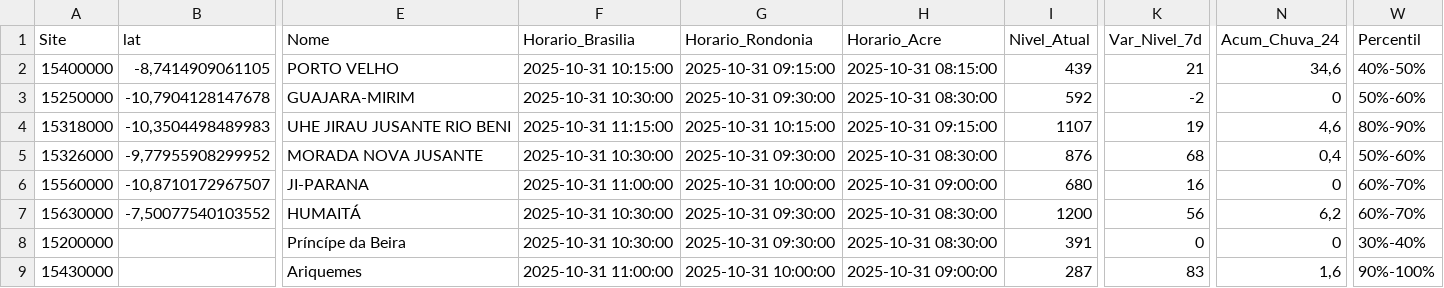
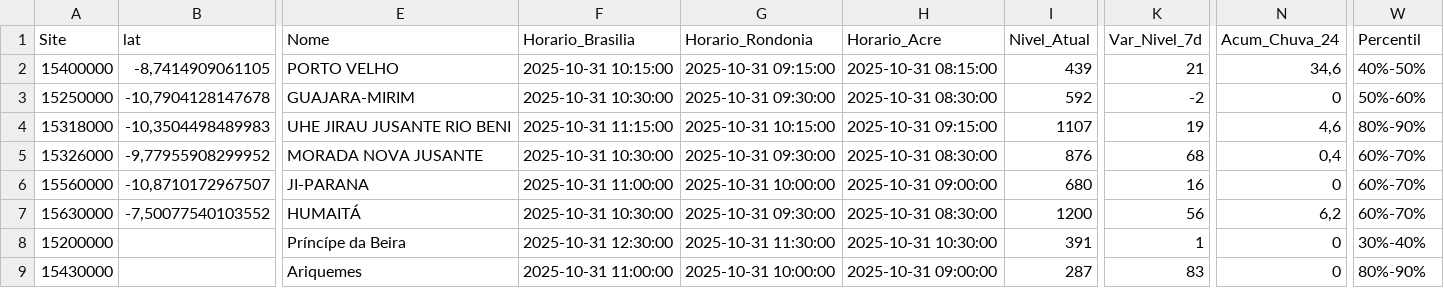
Before and after one commit to brunagamancio/sah, a CSV file: tabelas/Tabela_Madeira.csv, drawn as a sheet; only a part is shown, gaps mark what is left out; the diff names each change by its address in the sheet, - before the commit and + after, or states it on an @@ line.

```diff
--- a/tabelas/Tabela_Madeira.csv
+++ b/tabelas/Tabela_Madeira.csv
-W5 (Percentil): 50%-60%
+W5 (Percentil): 60%-70%
-F8 (Horario_Brasilia): 2025-10-31 10:30:00
+F8 (Horario_Brasilia): 2025-10-31 12:30:00
-G8 (Horario_Rondonia): 2025-10-31 09:30:00
+G8 (Horario_Rondonia): 2025-10-31 11:30:00
-H8 (Horario_Acre): 2025-10-31 08:30:00
+H8 (Horario_Acre): 2025-10-31 10:30:00
-K8 (Var_Nivel_7d): 0
+K8 (Var_Nivel_7d): 1
-N9 (Acum_Chuva_24): 1,6
+N9 (Acum_Chuva_24): 0
-W9 (Percentil): 90%-100%
+W9 (Percentil): 80%-90%
```
Also changed, not shown: tabelas/Tabela_Acre.csv, tabelas/Tabela_Branco.csv, 41 other files.
